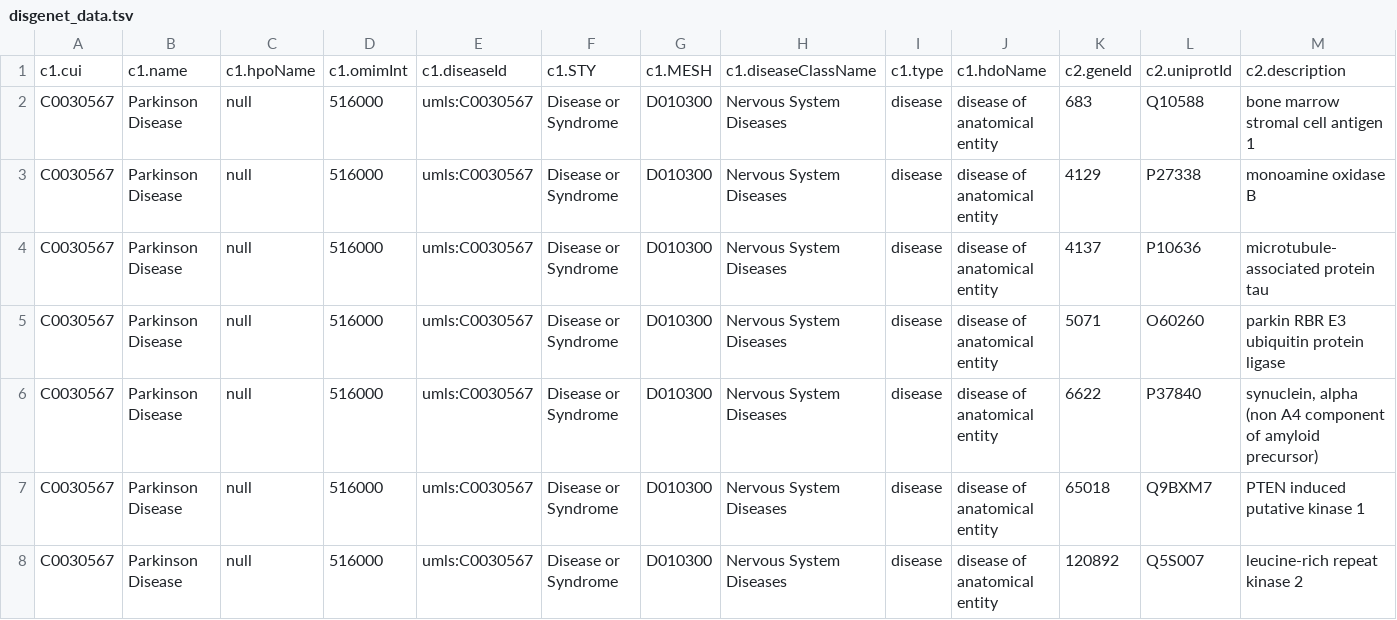
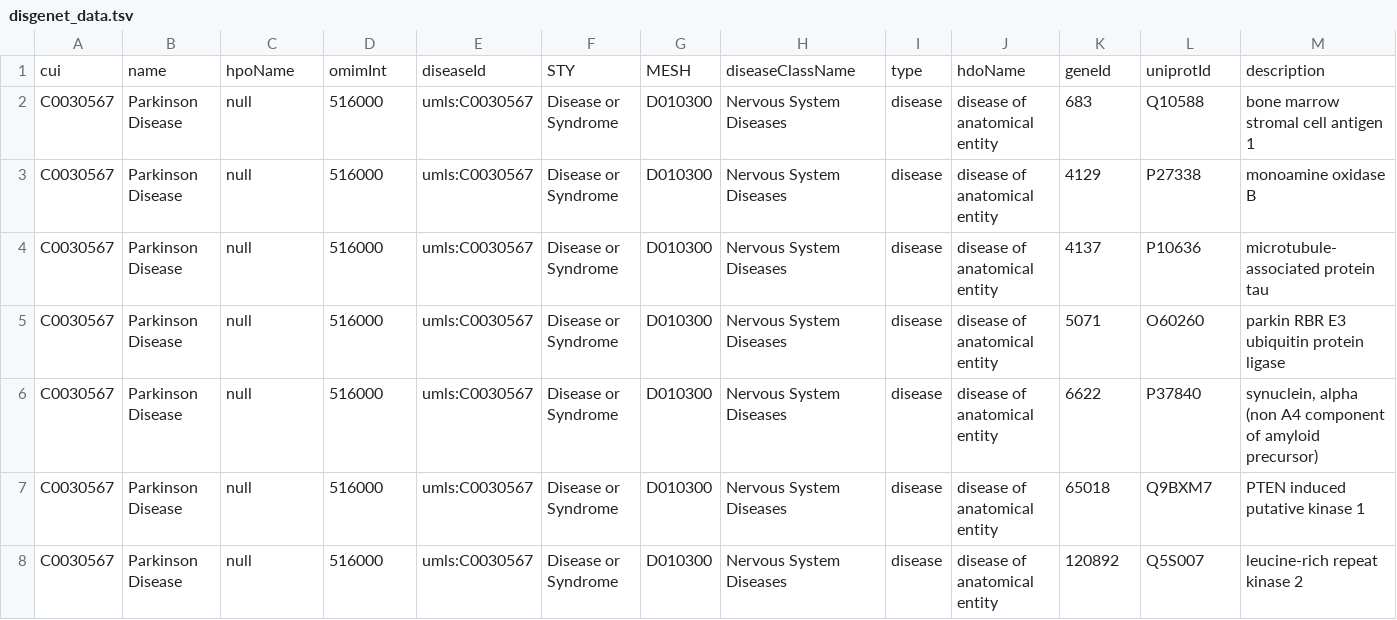
Before and after one commit to georgemarselis/homeworkdb, a TSV file: disgenet/disgenet_data.tsv, drawn as a sheet; only a part is shown; removed rows and columns are numbered as before the commit, all else as after; rows hold the shown columns only; the diff names each change by its address in the sheet, - before the commit and + after, or states it on an @@ line.

Commit message:
working on loading up db with data

```diff
--- a/disgenet/disgenet_data.tsv
+++ b/disgenet/disgenet_data.tsv
-row 1: c1.cui | c1.name | c1.hpoName | c1.omimInt | c1.diseaseId | c1.STY | c1.MESH | c1.diseaseClassName | c1.type | c1.hdoName | c2.geneId | c2.uniprotId | c2.description
+row 1: cui | name | hpoName | omimInt | diseaseId | STY | MESH | diseaseClassName | type | hdoName | geneId | uniprotId | description
```
Also changed, not shown: 9 other files.
